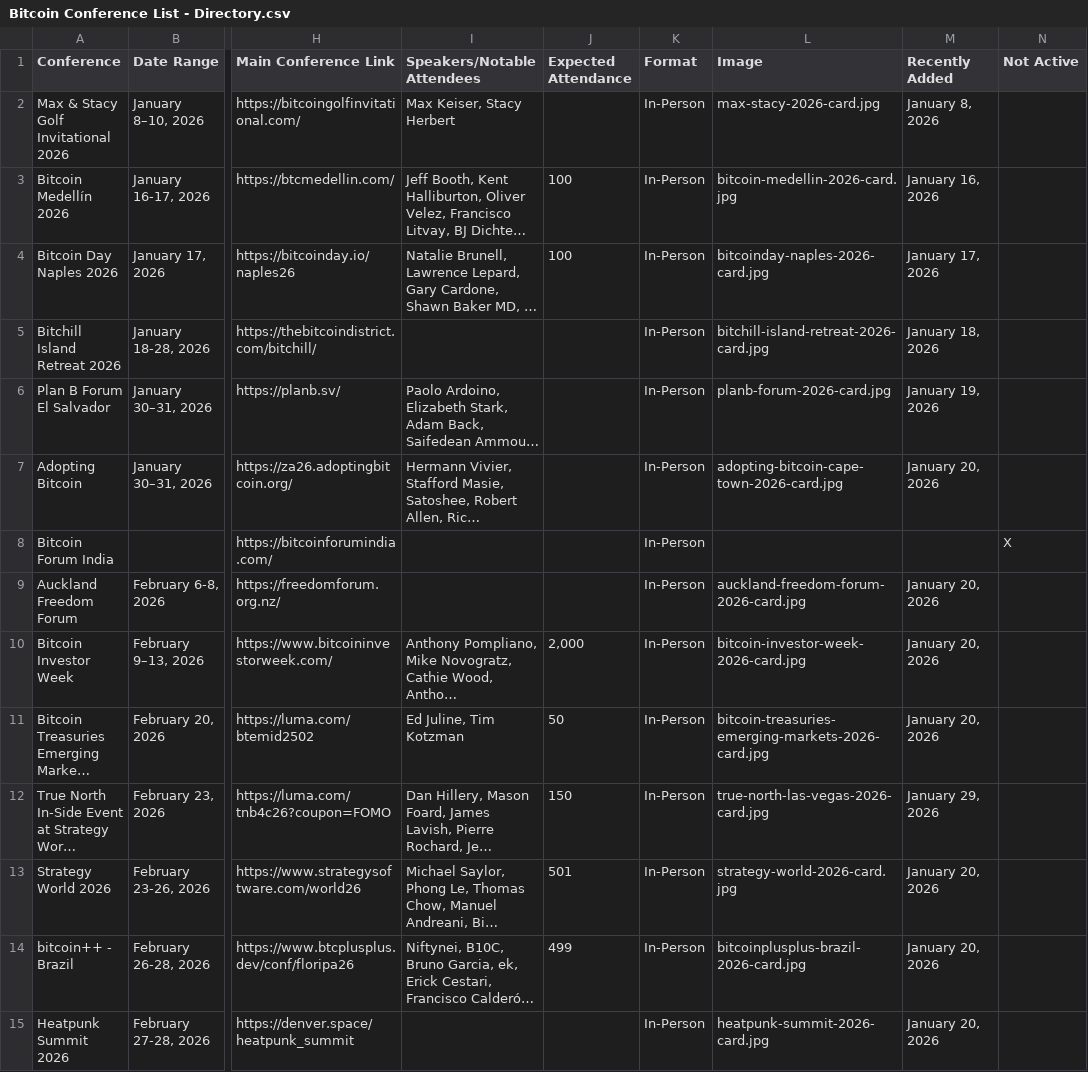
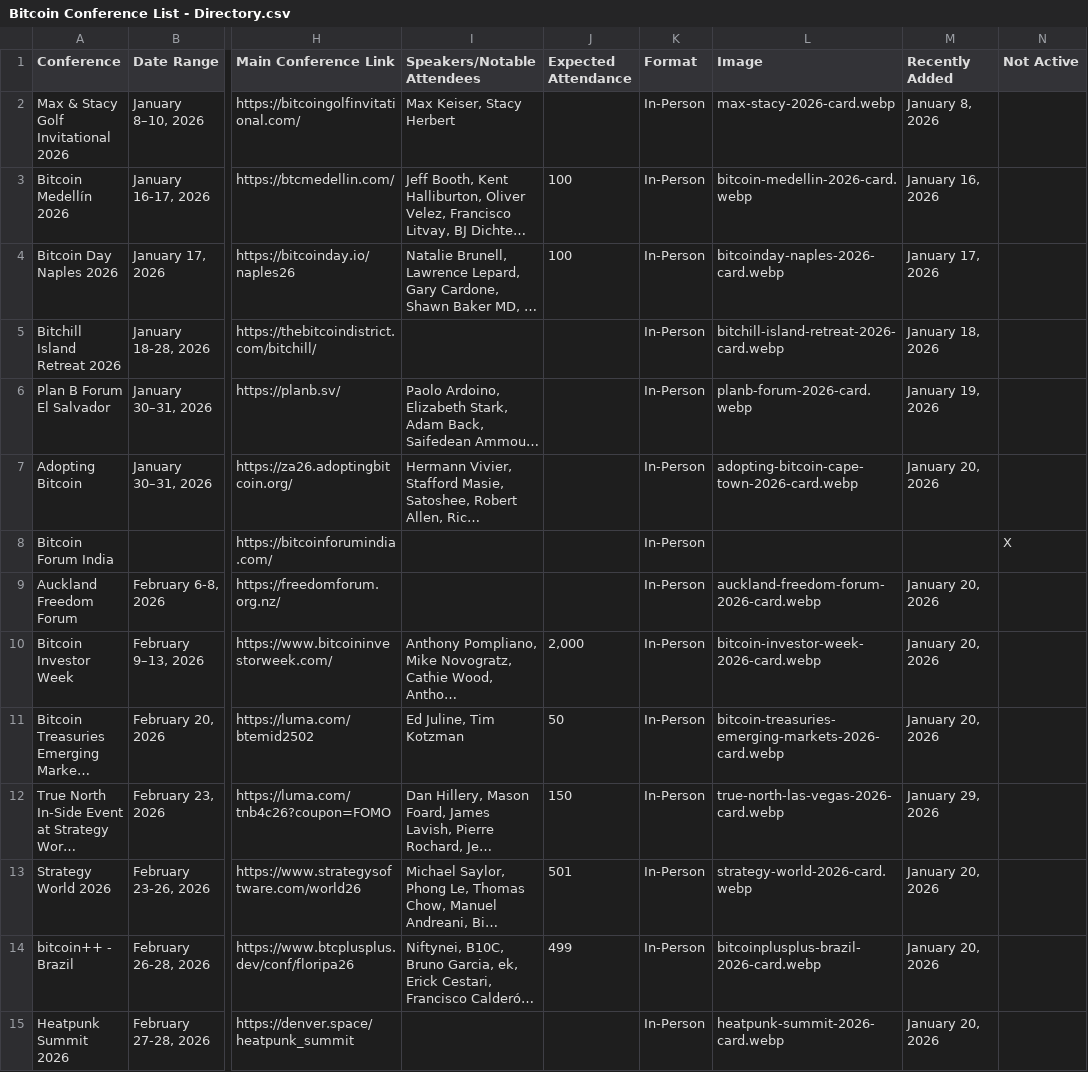
Before and after one commit to goldisdying/proofofconference, a CSV file: Bitcoin Conference List - Directory.csv, drawn as a sheet; only a part is shown, gaps mark what is left out; long unchanged cells end in …; the diff covers the shown part only; the diff names each change by its address in the sheet, - before the commit and + after, or states it on an @@ line.

Commit message:
Add files via upload

```diff
--- a/Bitcoin Conference List - Directory.csv
+++ b/Bitcoin Conference List - Directory.csv
-L2 (Image): max-stacy-2026-card.jpg
+L2 (Image): max-stacy-2026-card.webp
-L3 (Image): bitcoin-medellin-2026-card.jpg
+L3 (Image): bitcoin-medellin-2026-card.webp
-L4 (Image): bitcoinday-naples-2026-card.jpg
+L4 (Image): bitcoinday-naples-2026-card.webp
-L5 (Image): bitchill-island-retreat-2026-card.jpg
+L5 (Image): bitchill-island-retreat-2026-card.webp
-L6 (Image): planb-forum-2026-card.jpg
+L6 (Image): planb-forum-2026-card.webp
-L7 (Image): adopting-bitcoin-cape-town-2026-card.jpg
+L7 (Image): adopting-bitcoin-cape-town-2026-card.webp
-L9 (Image): auckland-freedom-forum-2026-card.jpg
+L9 (Image): auckland-freedom-forum-2026-card.webp
-L10 (Image): bitcoin-investor-week-2026-card.jpg
+L10 (Image): bitcoin-investor-week-2026-card.webp
-L11 (Image): bitcoin-treasuries-emerging-markets-2026-card.jpg
+L11 (Image): bitcoin-treasuries-emerging-markets-2026-card.webp
-L12 (Image): true-north-las-vegas-2026-card.jpg
+L12 (Image): true-north-las-vegas-2026-card.webp
-L13 (Image): strategy-world-2026-card.jpg
+L13 (Image): strategy-world-2026-card.webp
-L14 (Image): bitcoinplusplus-brazil-2026-card.jpg
+L14 (Image): bitcoinplusplus-brazil-2026-card.webp
-L15 (Image): heatpunk-summit-2026-card.jpg
+L15 (Image): heatpunk-summit-2026-card.webp
```
Also changed, not shown: 68 edited cells elsewhere in this file.
